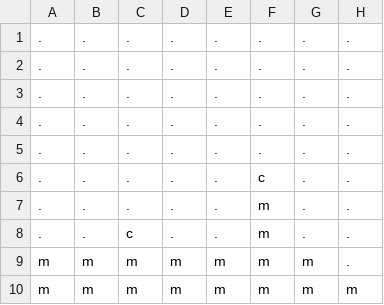
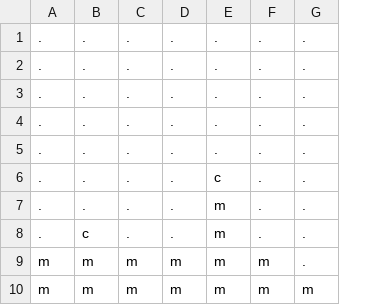
Before and after one commit to beatriceliang/RustyHeart, a CSV file: levels/level0.csv, drawn as a sheet; only a part is shown; the diff names each change by its address in the sheet, - before the commit and + after, or states it on an @@ line.

Commit message:
fixed level

```diff
--- a/levels/level0.csv
+++ b/levels/level0.csv
-column E, rows 1-10: . | . | . | . | . | . | . | . | m | m
-B8: .
+B8: c
-C8: c
+C8: .
```
Also changed, not shown: 5 other files.
